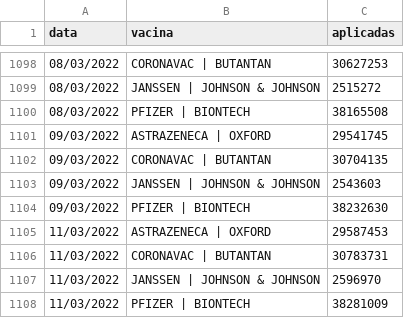
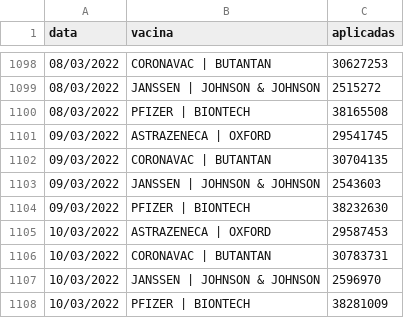
Before and after one commit to DaviSRodrigues/Covid-19-em-Sao-Paulo, a CSV file: dados/dados_imunizantes.csv, drawn as a sheet; only a part is shown, gaps mark what is left out.

Commit message:
Atualização
Atualização dos dados

```diff
--- a/dados/dados_imunizantes.csv
+++ b/dados/dados_imunizantes.csv
@@ -1104,5 +1104,5 @@ data,vacina,aplicadas
 09/03/2022,PFIZER | BIONTECH,38232630
-11/03/2022,ASTRAZENECA | OXFORD,29587453
-11/03/2022,CORONAVAC | BUTANTAN,30783731
-11/03/2022,JANSSEN | JOHNSON & JOHNSON,2596970
-11/03/2022,PFIZER | BIONTECH,38281009
+10/03/2022,ASTRAZENECA | OXFORD,29587453
+10/03/2022,CORONAVAC | BUTANTAN,30783731
+10/03/2022,JANSSEN | JOHNSON & JOHNSON,2596970
+10/03/2022,PFIZER | BIONTECH,38281009
```
Also changed, not shown: 4 other files.
